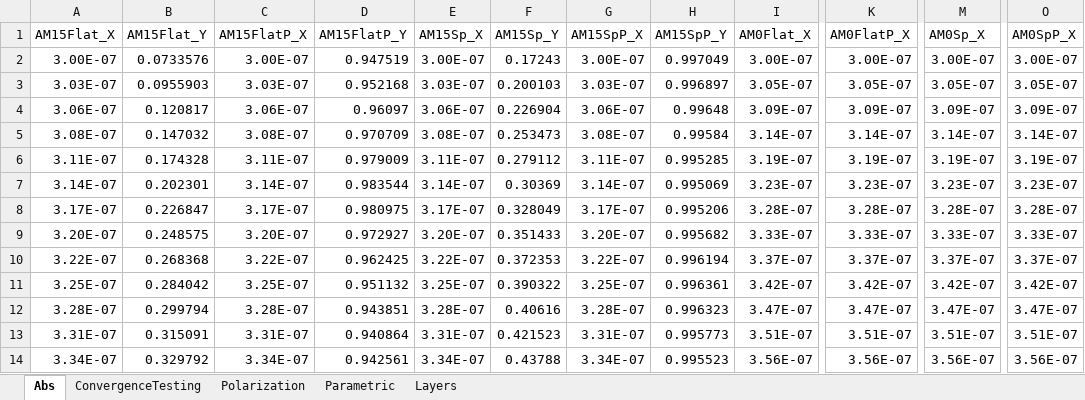
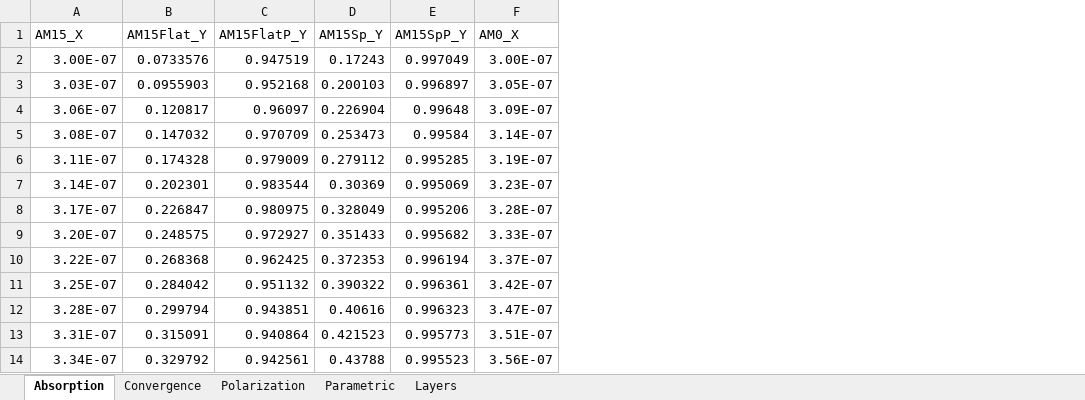
Before and after one commit to e4m8ch/sp-lt-pv, an Excel workbook: docs/RAW_DATA.xlsx, sheet Absorption, drawn as a sheet; only a part is shown, gaps mark what is left out; values as stored, in another font and other column widths than the file's, no borders; removed rows and columns are numbered as before the commit, all else as after; the diff names each change by its address in the sheet, - before the commit and + after, or states it on an @@ line.

Commit message:
Created Jupyter notebook, imported data into datasets

```diff
--- a/docs/RAW_DATA.xlsx (sheet Absorption)
+++ b/docs/RAW_DATA.xlsx (sheet Absorption)
-sheet tab: Abs
+sheet tab: Absorption
-sheet tab: ConvergenceTesting
+sheet tab: Convergence
-column C (AM15FlatP_X), rows 2-14: 3.00E-07 | 3.03E-07 | 3.06E-07 | 3.08E-07 | 3.11E-07 | 3.14E-07 | 3.17E-07 | 3.20E-07 | 3.22E-07 | 3.25E-07 | 3.28E-07 | 3.31E-07 | 3.34E-07
-column E (AM15Sp_X), rows 2-14: 3.00E-07 | 3.03E-07 | 3.06E-07 | 3.08E-07 | 3.11E-07 | 3.14E-07 | 3.17E-07 | 3.20E-07 | 3.22E-07 | 3.25E-07 | 3.28E-07 | 3.31E-07 | 3.34E-07
-column G (AM15SpP_X), rows 2-14: 3.00E-07 | 3.03E-07 | 3.06E-07 | 3.08E-07 | 3.11E-07 | 3.14E-07 | 3.17E-07 | 3.20E-07 | 3.22E-07 | 3.25E-07 | 3.28E-07 | 3.31E-07 | 3.34E-07
-column K (AM0FlatP_X), rows 2-14: 3.00E-07 | 3.05E-07 | 3.09E-07 | 3.14E-07 | 3.19E-07 | 3.23E-07 | 3.28E-07 | 3.33E-07 | 3.37E-07 | 3.42E-07 | 3.47E-07 | 3.51E-07 | 3.56E-07
-column M (AM0Sp_X), rows 2-14: 3.00E-07 | 3.05E-07 | 3.09E-07 | 3.14E-07 | 3.19E-07 | 3.23E-07 | 3.28E-07 | 3.33E-07 | 3.37E-07 | 3.42E-07 | 3.47E-07 | 3.51E-07 | 3.56E-07
-column O (AM0SpP_X), rows 2-14: 3.00E-07 | 3.05E-07 | 3.09E-07 | 3.14E-07 | 3.19E-07 | 3.23E-07 | 3.28E-07 | 3.33E-07 | 3.37E-07 | 3.42E-07 | 3.47E-07 | 3.51E-07 | 3.56E-07
-A1: AM15Flat_X
+A1: AM15_X
-F1: AM0Flat_X
+F1: AM0_X
```
Also changed, not shown: 2 other files.
